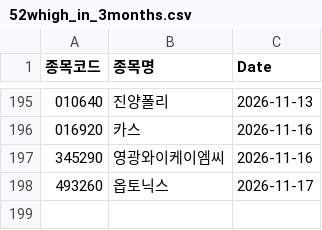
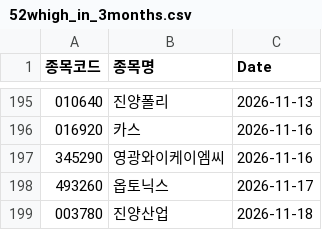
Before and after one commit to hermian/theme_stock, a CSV file: hosung/52whigh_in_3months.csv, drawn as a sheet; only a part is shown, gaps mark what is left out; the diff names each change by its address in the sheet, - before the commit and + after, or states it on an @@ line.

Commit message:
Add file via script

```diff
--- a/hosung/52whigh_in_3months.csv
+++ b/hosung/52whigh_in_3months.csv
+row 199: 003780 | 진양산업 | 2026-11-18
```
